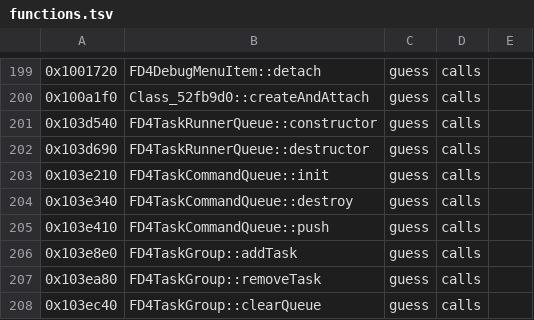
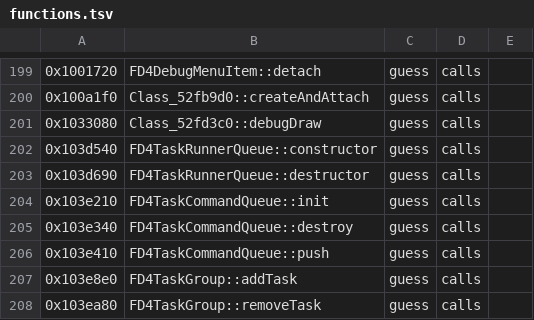
Before and after one commit to bloodborne-native/bloodborne-recomp, a TSV file: annotations/functions.tsv, drawn as a sheet; only a part is shown, gaps mark what is left out; the shorter side is filled out with more unchanged rows; the diff names each change by its address in the sheet, - before the commit and + after, or states it on an @@ line.

```diff
--- a/annotations/functions.tsv
+++ b/annotations/functions.tsv
+row 201: 0x1033080 | Class_52fd3c0::debugDraw | guess | calls
```
Also changed, not shown: 2 other files.
